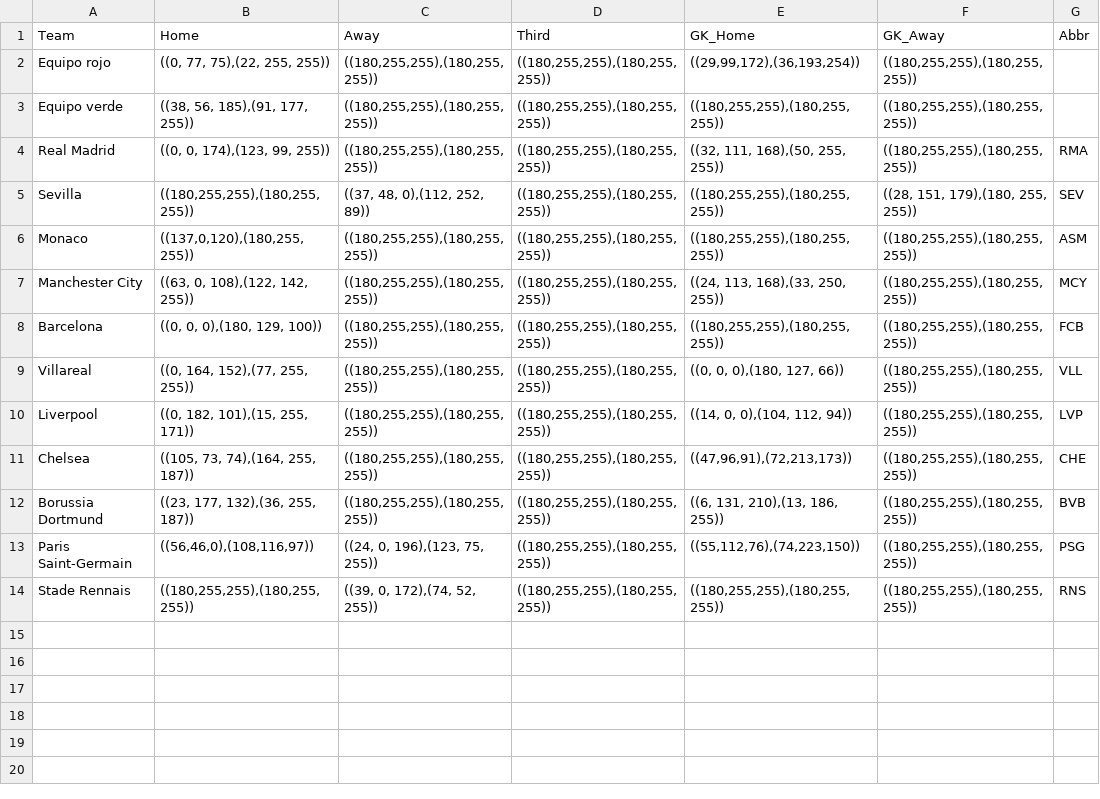
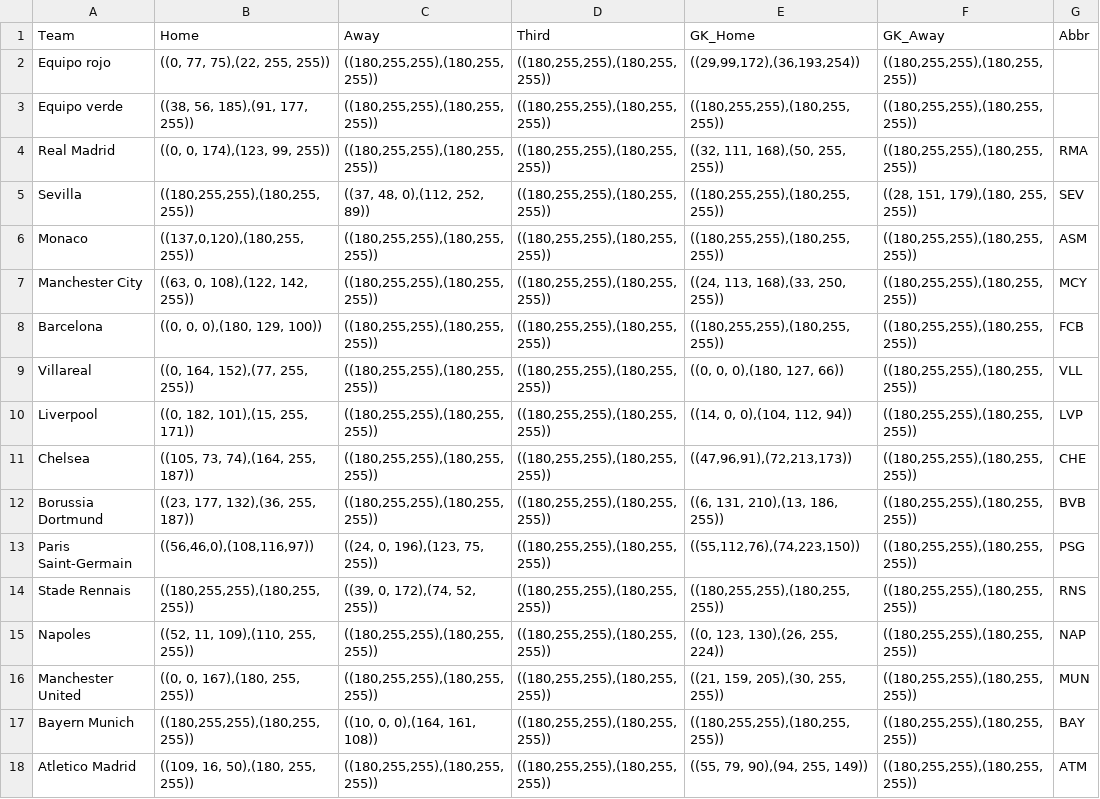
Before and after one commit to GerardNaharro/TFM_GerardNaharroLopez, a CSV file: hsv_teams.csv, drawn as a sheet.

```diff
--- a/hsv_teams.csv
+++ b/hsv_teams.csv
@@ -14 +14,5 @@ Paris Saint-Germain;((56,46,0),(108,116,97));((24, 0, 196),(123, 75, 255));((180
 Stade Rennais;((180,255,255),(180,255,255));((39, 0, 172),(74, 52, 255));((180,255,255),(180,255,255));((180,255,255),(180,255,255));((180,255,255),(180,255,255));RNS
+Napoles;((52, 11, 109),(110, 255, 255));((180,255,255),(180,255,255));((180,255,255),(180,255,255));((0, 123, 130),(26, 255, 224));((180,255,255),(180,255,255));NAP
+Manchester United;((0, 0, 167),(180, 255, 255));((180,255,255),(180,255,255));((180,255,255),(180,255,255));((21, 159, 205),(30, 255, 255));((180,255,255),(180,255,255));MUN
+Bayern Munich;((180,255,255),(180,255,255));((10, 0, 0),(164, 161, 108));((180,255,255),(180,255,255));((180,255,255),(180,255,255));((180,255,255),(180,255,255));BAY
+Atletico Madrid;((109, 16, 50),(180, 255, 255));((180,255,255),(180,255,255));((180,255,255),(180,255,255));((55, 79, 90),(94, 255, 149));((180,255,255),(180,255,255));ATM
```
Also changed, not shown: 15 other files.
